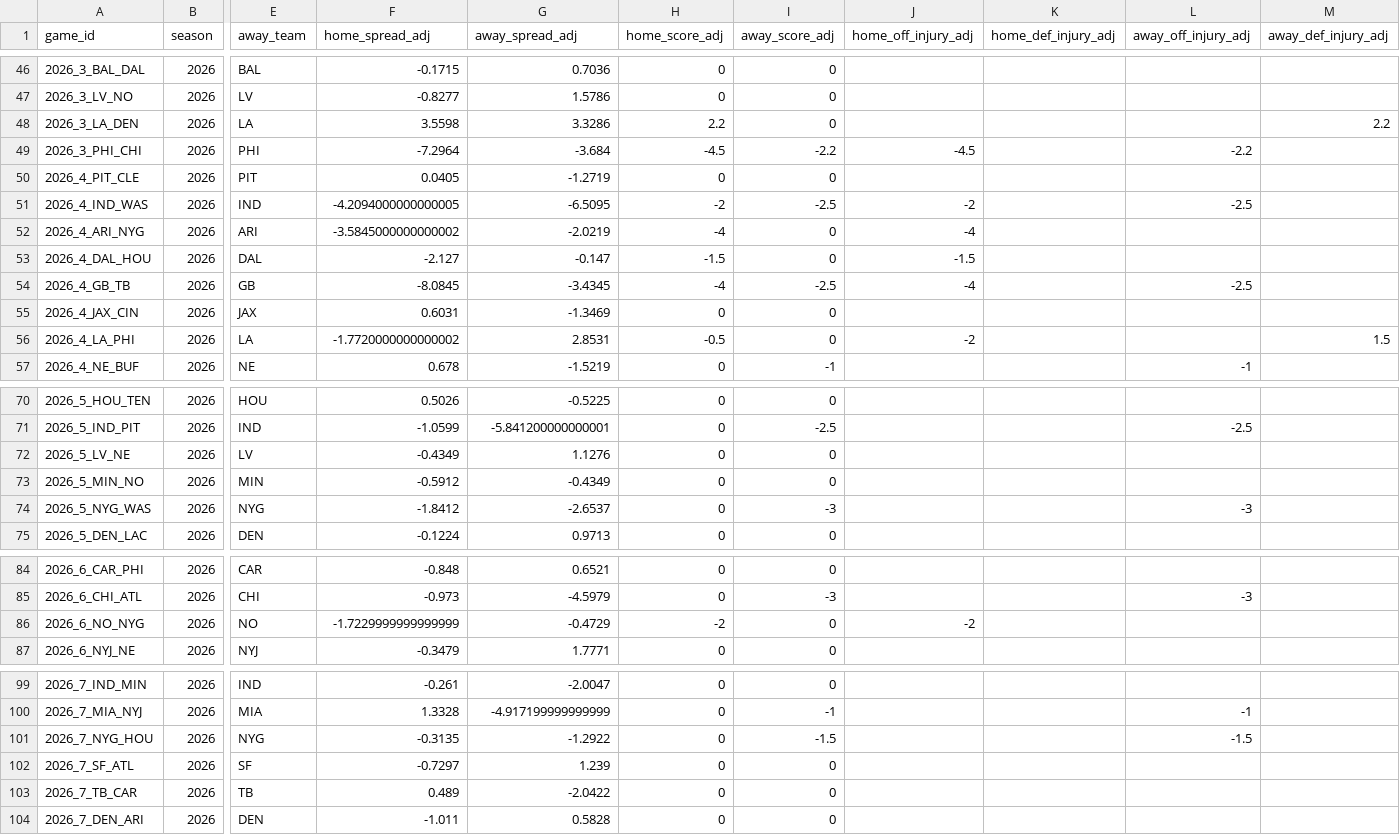
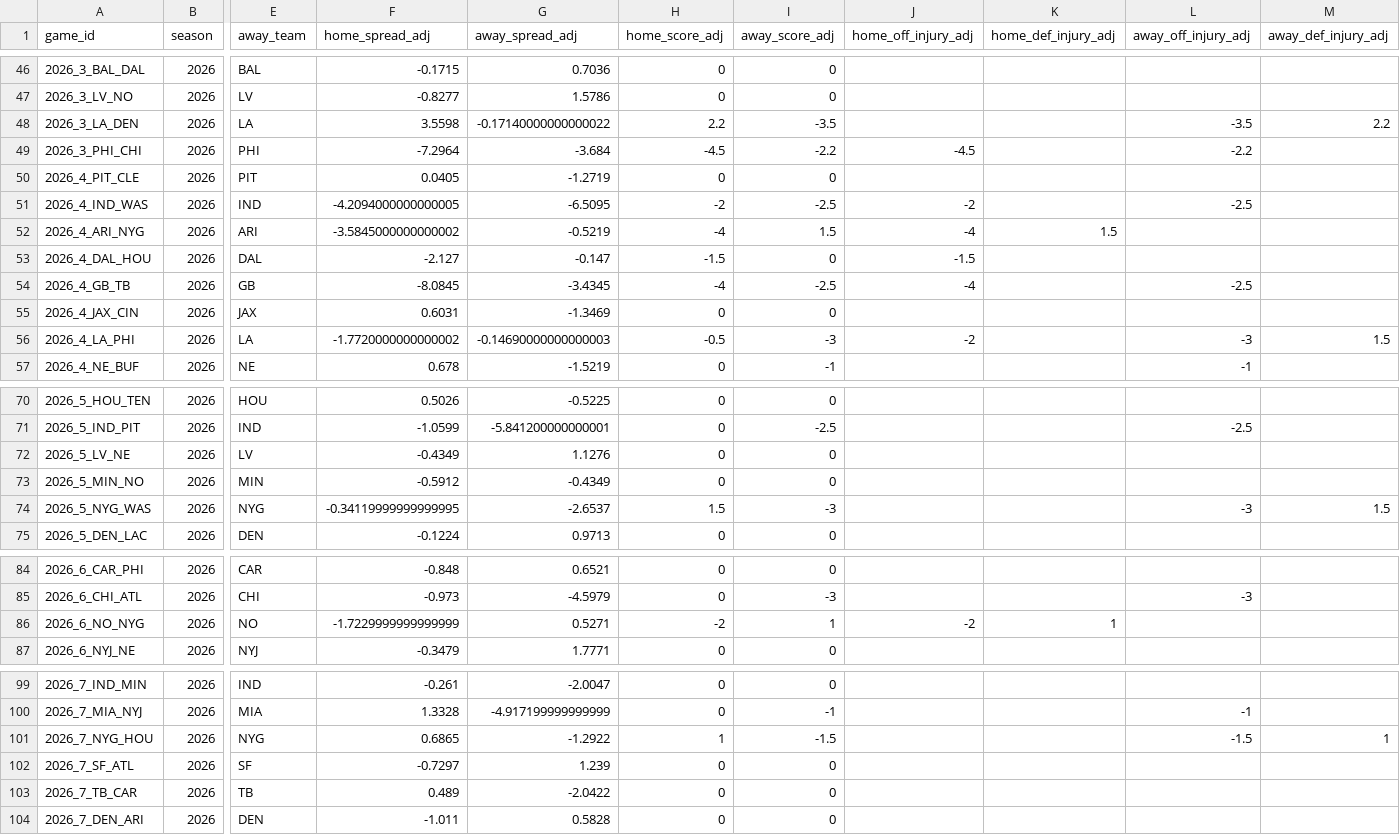
Before and after one commit to rogerroot01/NFL-projections, a CSV file: data/forecast_team_off_def_injuries_2026.csv, drawn as a sheet; only a part is shown, gaps mark what is left out; the diff names each change by its address in the sheet, - before the commit and + after, or states it on an @@ line.

Commit message:
Refresh Week 4 injury inputs for Puka and Burns

```diff
--- a/data/forecast_team_off_def_injuries_2026.csv
+++ b/data/forecast_team_off_def_injuries_2026.csv
-G48 (away_spread_adj): 3.3286
+G48 (away_spread_adj): -0.17140000000000022
-I48 (away_score_adj): 0
+I48 (away_score_adj): -3.5
-L48 (away_off_injury_adj): (empty)
+L48 (away_off_injury_adj): -3.5
-G52 (away_spread_adj): -2.0219
+G52 (away_spread_adj): -0.5219
-I52 (away_score_adj): 0
+I52 (away_score_adj): 1.5
-K52 (home_def_injury_adj): (empty)
+K52 (home_def_injury_adj): 1.5
-G56 (away_spread_adj): 2.8531
+G56 (away_spread_adj): -0.14690000000000003
-I56 (away_score_adj): 0
+I56 (away_score_adj): -3
-L56 (away_off_injury_adj): (empty)
+L56 (away_off_injury_adj): -3
-F74 (home_spread_adj): -1.8412
+F74 (home_spread_adj): -0.34119999999999995
-H74 (home_score_adj): 0
+H74 (home_score_adj): 1.5
-M74 (away_def_injury_adj): (empty)
+M74 (away_def_injury_adj): 1.5
-G86 (away_spread_adj): -0.4729
+G86 (away_spread_adj): 0.5271
-I86 (away_score_adj): 0
+I86 (away_score_adj): 1
-K86 (home_def_injury_adj): (empty)
+K86 (home_def_injury_adj): 1
-F101 (home_spread_adj): -0.3135
+F101 (home_spread_adj): 0.6865
-H101 (home_score_adj): 0
+H101 (home_score_adj): 1
-M101 (away_def_injury_adj): (empty)
+M101 (away_def_injury_adj): 1
```
